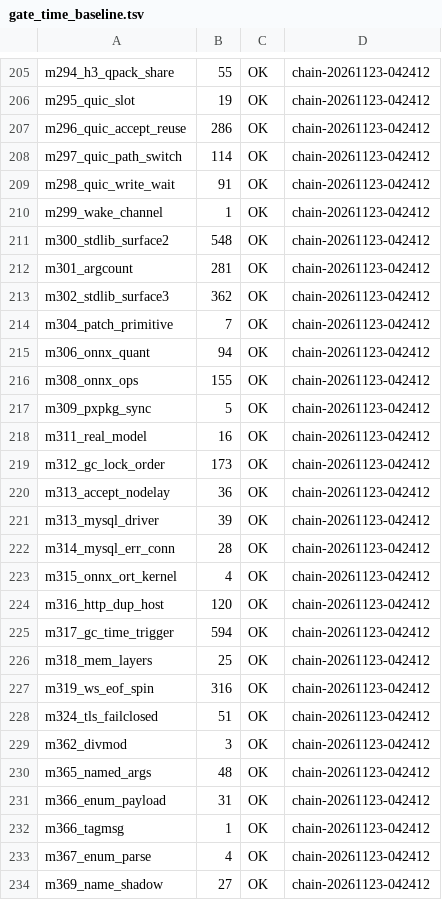
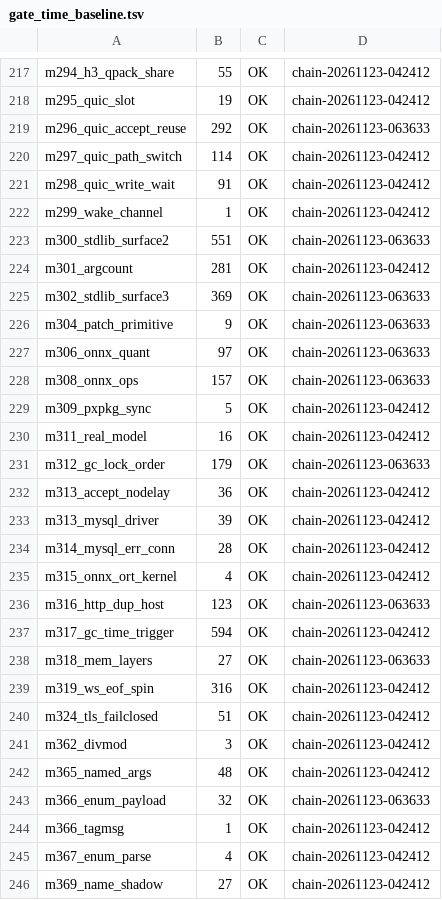
Before and after one commit to NanzhanGroup/PuXian, a TSV file: selfhost/gate_time_baseline.tsv, drawn as a sheet; only a part is shown, gaps mark what is left out; the diff covers the shown part only.

Commit message:
chore(基线)：回灌 20261123-063633 的门耗时实测（缺陷 763）

```diff
--- a/selfhost/gate_time_baseline.tsv
+++ b/selfhost/gate_time_baseline.tsv
@@ -206,3 +218,3 @@ m294_h3_qpack_share	55	OK	chain-20261123-042412
 m295_quic_slot	19	OK	chain-20261123-042412
-m296_quic_accept_reuse	286	OK	chain-20261123-042412
+m296_quic_accept_reuse	292	OK	chain-20261123-063633
 m297_quic_path_switch	114	OK	chain-20261123-042412
@@ -210,11 +222,11 @@ m298_quic_write_wait	91	OK	chain-20261123-042412
 m299_wake_channel	1	OK	chain-20261123-042412
-m300_stdlib_surface2	548	OK	chain-20261123-042412
+m300_stdlib_surface2	551	OK	chain-20261123-063633
 m301_argcount	281	OK	chain-20261123-042412
-m302_stdlib_surface3	362	OK	chain-20261123-042412
-m304_patch_primitive	7	OK	chain-20261123-042412
-m306_onnx_quant	94	OK	chain-20261123-042412
-m308_onnx_ops	155	OK	chain-20261123-042412
+m302_stdlib_surface3	369	OK	chain-20261123-063633
+m304_patch_primitive	9	OK	chain-20261123-063633
+m306_onnx_quant	97	OK	chain-20261123-063633
+m308_onnx_ops	157	OK	chain-20261123-063633
 m309_pxpkg_sync	5	OK	chain-20261123-042412
 m311_real_model	16	OK	chain-20261123-042412
-m312_gc_lock_order	173	OK	chain-20261123-042412
+m312_gc_lock_order	179	OK	chain-20261123-063633
 m313_accept_nodelay	36	OK	chain-20261123-042412
@@ -223,5 +235,5 @@ m314_mysql_err_conn	28	OK	chain-20261123-042412
 m315_onnx_ort_kernel	4	OK	chain-20261123-042412
-m316_http_dup_host	120	OK	chain-20261123-042412
+m316_http_dup_host	123	OK	chain-20261123-063633
 m317_gc_time_trigger	594	OK	chain-20261123-042412
-m318_mem_layers	25	OK	chain-20261123-042412
+m318_mem_layers	27	OK	chain-20261123-063633
 m319_ws_eof_spin	316	OK	chain-20261123-042412
@@ -230,3 +242,3 @@ m362_divmod	3	OK	chain-20261123-042412
 m365_named_args	48	OK	chain-20261123-042412
-m366_enum_payload	31	OK	chain-20261123-042412
+m366_enum_payload	32	OK	chain-20261123-063633
 m366_tagmsg	1	OK	chain-20261123-042412
```
Also changed, not shown: 12 added rows and 157 edited cells elsewhere in this file.
